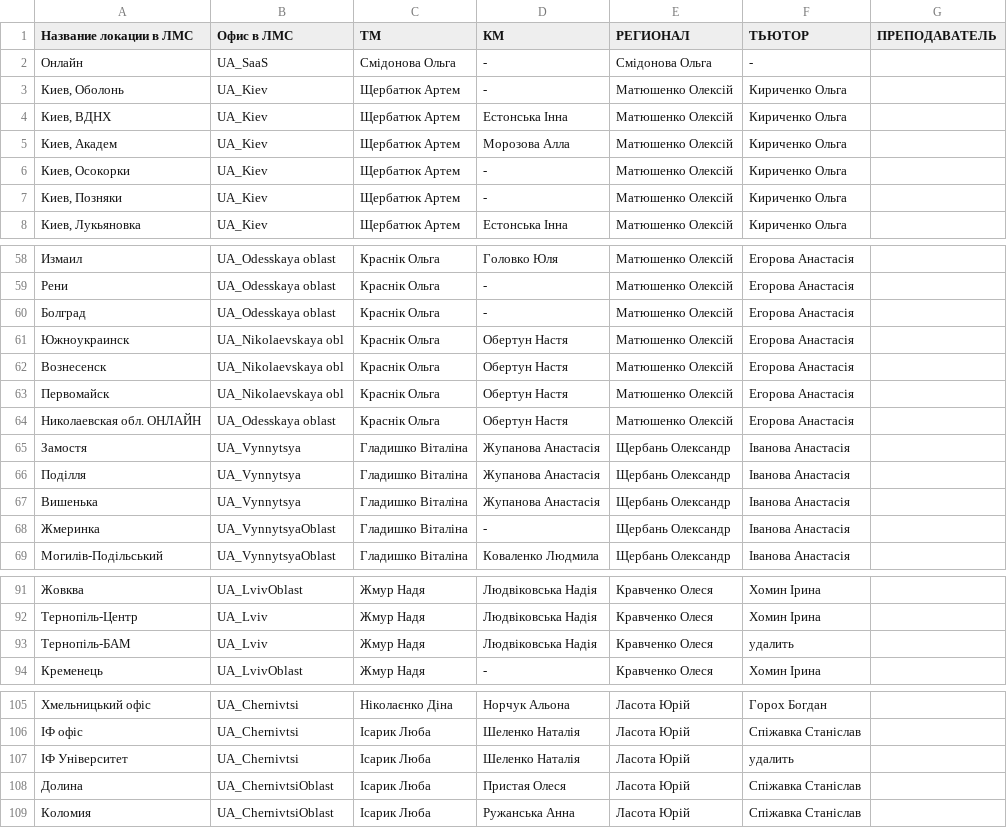
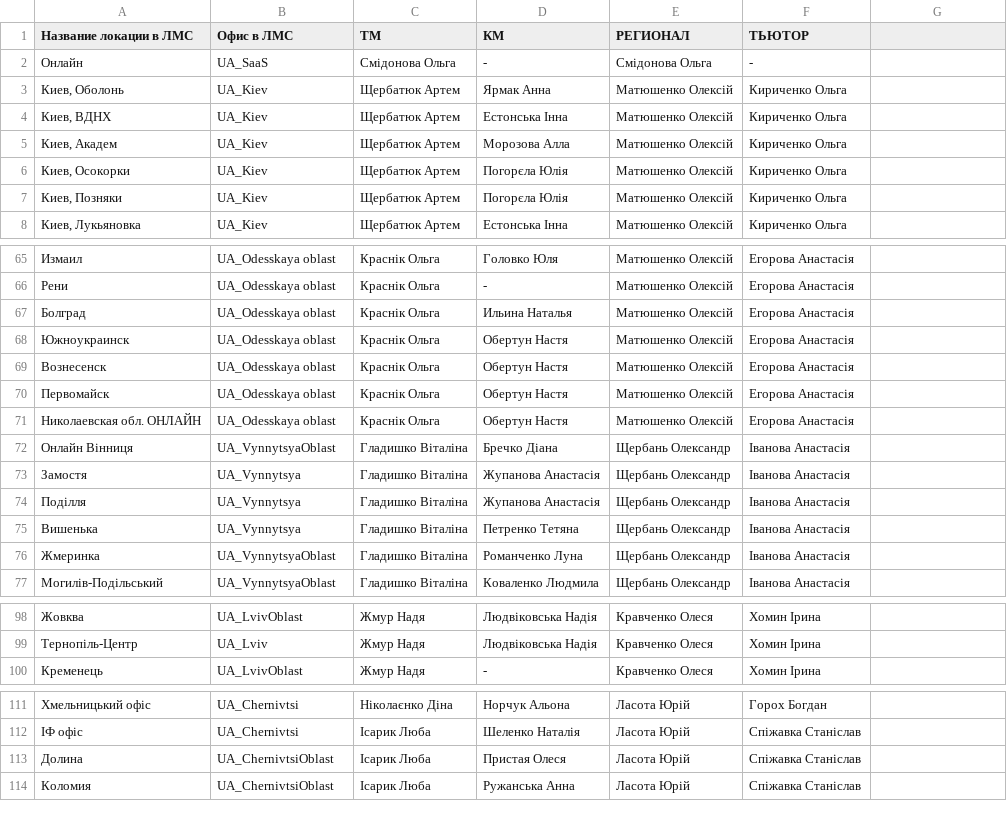
Before and after one commit to YukihiroSM/Logika-Statics, a CSV file: location_tm_regional_tutor_mapping.csv, drawn as a sheet; only a part is shown, gaps mark what is left out; the diff covers the shown part only.

```diff
--- a/location_tm_regional_tutor_mapping.csv
+++ b/location_tm_regional_tutor_mapping.csv
@@ -1,8 +1,8 @@
-Название локации в ЛМС,Офис в ЛМС,ТМ,КМ,РЕГИОНАЛ,ТЬЮТОР,ПРЕПОДАВАТЕЛЬ
+Название локации в ЛМС,Офис в ЛМС,ТМ,КМ,РЕГИОНАЛ,ТЬЮТОР,
 Онлайн,UA_SaaS,Смідонова Ольга,-,Смідонова Ольга,-,
-"Киев, Оболонь",UA_Kiev,Щербатюк Артем,-,Матюшенко Олексій,Кириченко Ольга,
+"Киев, Оболонь",UA_Kiev,Щербатюк Артем,Ярмак Анна,Матюшенко Олексій,Кириченко Ольга,
 "Киев, ВДНХ",UA_Kiev,Щербатюк Артем,Естонська Інна,Матюшенко Олексій,Кириченко Ольга,
 "Киев, Академ",UA_Kiev,Щербатюк Артем,Морозова Алла,Матюшенко Олексій,Кириченко Ольга,
-"Киев, Осокорки",UA_Kiev,Щербатюк Артем,-,Матюшенко Олексій,Кириченко Ольга,
-"Киев, Позняки",UA_Kiev,Щербатюк Артем,-,Матюшенко Олексій,Кириченко Ольга,
+"Киев, Осокорки",UA_Kiev,Щербатюк Артем,Погорєла Юлія,Матюшенко Олексій,Кириченко Ольга,
+"Киев, Позняки",UA_Kiev,Щербатюк Артем,Погорєла Юлія,Матюшенко Олексій,Кириченко Ольга,
 "Киев, Лукьяновка",UA_Kiev,Щербатюк Артем,Естонська Інна,Матюшенко Олексій,Кириченко Ольга,
@@ -59,11 +66,12 @@
 Рени,UA_Odesskaya oblast,Краснік Ольга,-,Матюшенко Олексій,Егорова Анастасія,
-Болград,UA_Odesskaya oblast,Краснік Ольга,-,Матюшенко Олексій,Егорова Анастасія,
-Южноукраинск,UA_Nikolaevskaya obl,Краснік Ольга,Обертун Настя,Матюшенко Олексій,Егорова Анастасія,
-Вознесенск,UA_Nikolaevskaya obl,Краснік Ольга,Обертун Настя,Матюшенко Олексій,Егорова Анастасія,
-Первомайск,UA_Nikolaevskaya obl,Краснік Ольга,Обертун Настя,Матюшенко Олексій,Егорова Анастасія,
+Болград,UA_Odesskaya oblast,Краснік Ольга,Ильина Наталья,Матюшенко Олексій,Егорова Анастасія,
+Южноукраинск,UA_Odesskaya oblast,Краснік Ольга,Обертун Настя,Матюшенко Олексій,Егорова Анастасія,
+Вознесенск,UA_Odesskaya oblast,Краснік Ольга,Обертун Настя,Матюшенко Олексій,Егорова Анастасія,
+Первомайск,UA_Odesskaya oblast,Краснік Ольга,Обертун Настя,Матюшенко Олексій,Егорова Анастасія,
 Николаевская обл. ОНЛАЙН,UA_Odesskaya oblast,Краснік Ольга,Обертун Настя,Матюшенко Олексій,Егорова Анастасія,
+Онлайн Вінниця,UA_VynnytsyaOblast,Гладишко Віталіна,Бречко Діана,Щербань Олександр,Іванова Анастасія,
 Замостя,UA_Vynnytsya,Гладишко Віталіна,Жупанова Анастасія,Щербань Олександр,Іванова Анастасія,
 Поділля,UA_Vynnytsya,Гладишко Віталіна,Жупанова Анастасія,Щербань Олександр,Іванова Анастасія,
-Вишенька,UA_Vynnytsya,Гладишко Віталіна,Жупанова Анастасія,Щербань Олександр,Іванова Анастасія,
-Жмеринка,UA_VynnytsyaOblast,Гладишко Віталіна,-,Щербань Олександр,Іванова Анастасія,
+Вишенька,UA_Vynnytsya,Гладишко Віталіна,Петренко Тетяна,Щербань Олександр,Іванова Анастасія,
+Жмеринка,UA_VynnytsyaOblast,Гладишко Віталіна,Романченко Луна,Щербань Олександр,Іванова Анастасія,
 Могилів-Подільський,UA_VynnytsyaOblast,Гладишко Віталіна,Коваленко Людмила,Щербань Олександр,Іванова Анастасія,
@@ -92,3 +99,2 @@
 Тернопіль-Центр,UA_Lviv,Жмур Надя,Людвіковська Надія,Кравченко Олеся,Хомин Ірина,
-Тернопіль-БАМ,UA_Lviv,Жмур Надя,Людвіковська Надія,Кравченко Олеся,удалить,
 Кременець,UA_LvivOblast,Жмур Надя,-,Кравченко Олеся,Хомин Ірина,
@@ -106,3 +112,2 @@
 ІФ офіс,UA_Chernivtsi,Ісарик Люба,Шеленко Наталія,Ласота Юрій,Спіжавка Станіслав,
-ІФ Університет,UA_Chernivtsi,Ісарик Люба,Шеленко Наталія,Ласота Юрій,удалить,
 Долина,UA_ChernivtsiOblast,Ісарик Люба,Пристая Олеся,Ласота Юрій,Спіжавка Станіслав,
```
Also changed, not shown: 8 added rows, 1 moved row and 32 edited cells elsewhere in this file, 46 other files.
